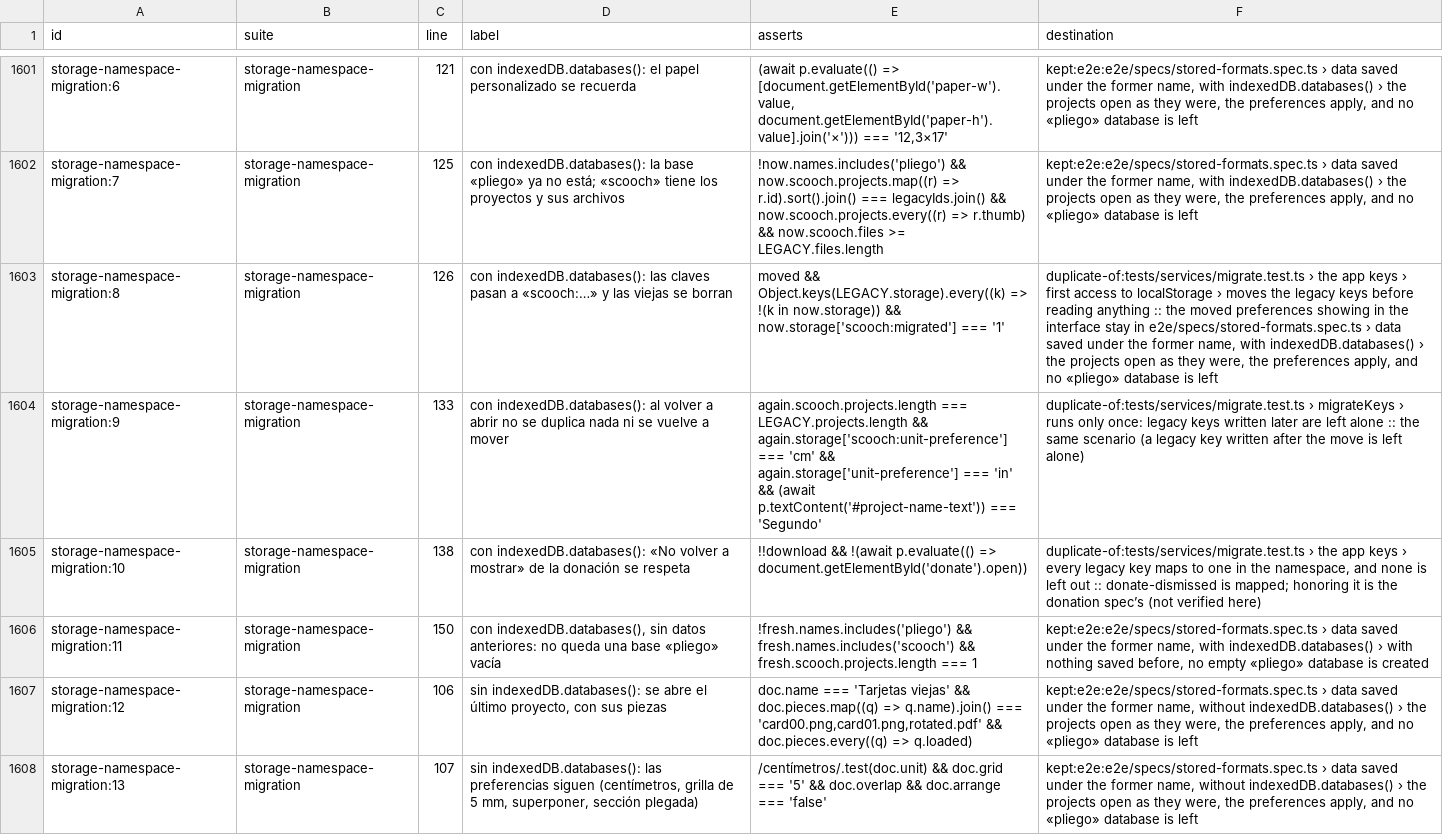
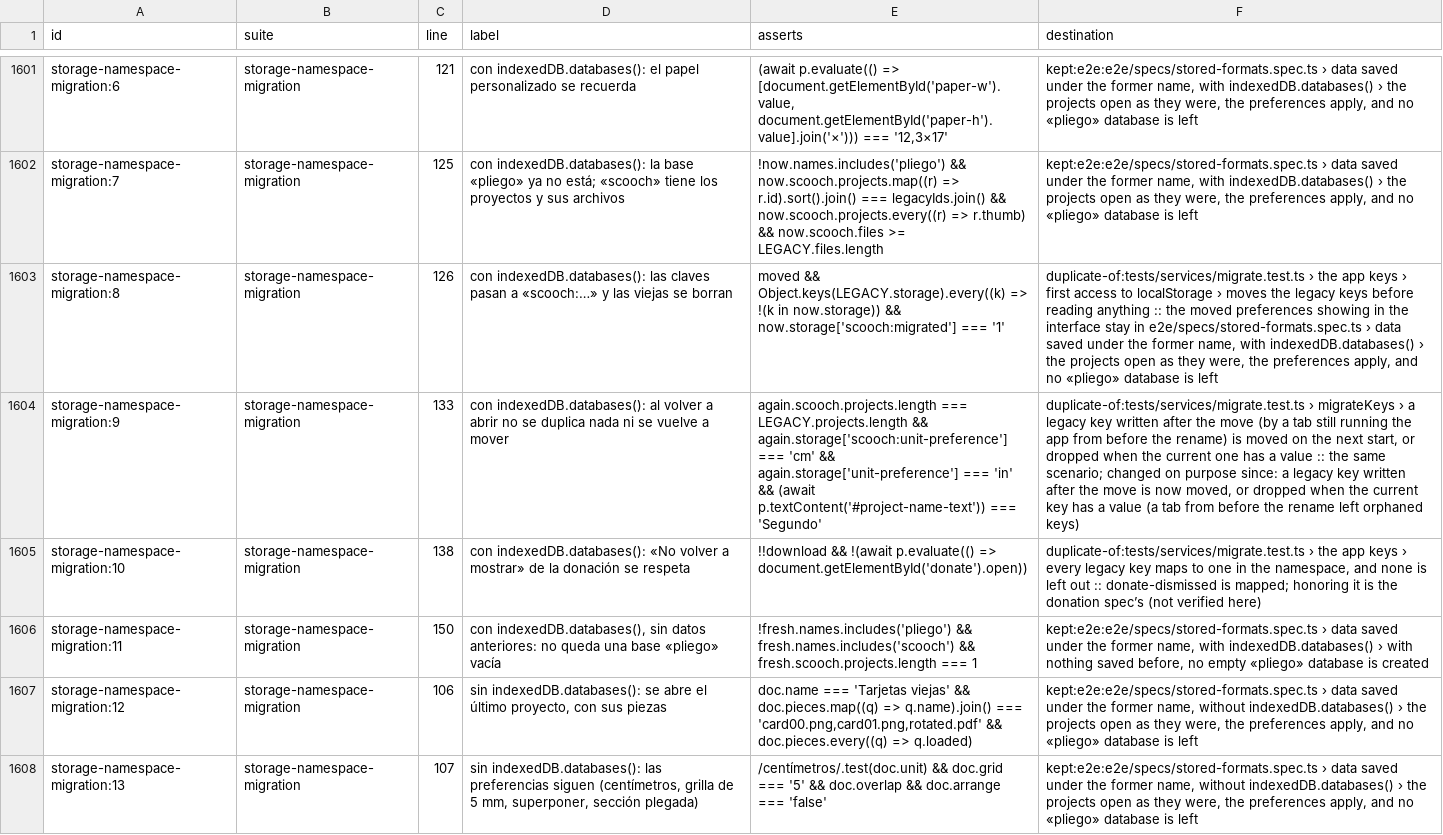
Before and after one commit to tzivigelstein/scooch, a CSV file: e2e/ledger.csv, drawn as a sheet; only a part is shown, gaps mark what is left out; the diff covers the shown part only; the diff names each change by its address in the sheet, - before the commit and + after, or states it on an @@ line.

Commit message:
test(e2e): point two ledger rows at the renamed key-move test

```diff
--- a/e2e/ledger.csv
+++ b/e2e/ledger.csv
-F1604 (destination): …migrateKeys › runs only once: legacy keys written later are left alone :: the same scenario (a legacy key written after the move is left alone)
+F1604 (destination): …migrateKeys › a legacy key written after the move (by a tab still running the app from before the rename) is moved on the next start, or dropped when the current one has a value :: the same scenario; changed on purpose since: a legacy key written after the move is now moved, or dropped when the current key has a value (a tab from before the rename left orphaned keys)
```
Also changed, not shown: 1 edited cell elsewhere in this file.
